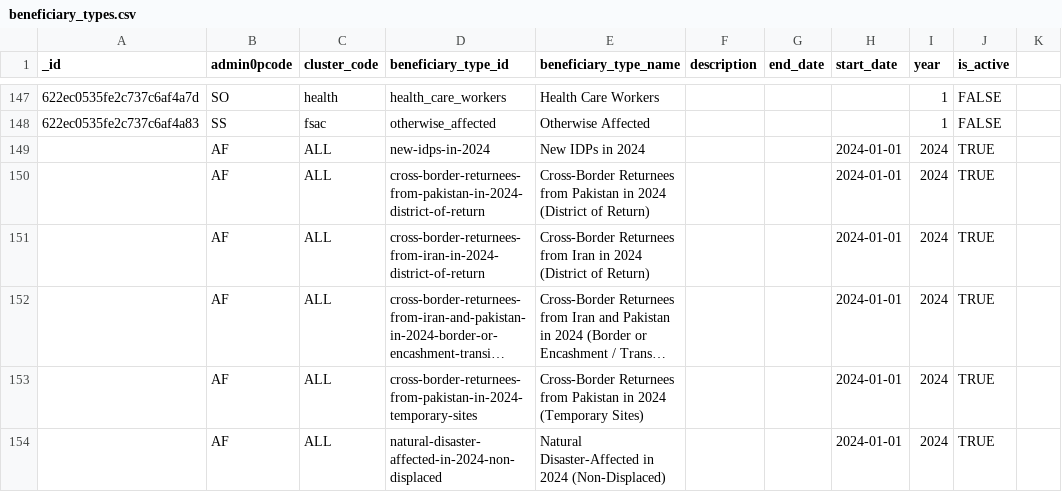
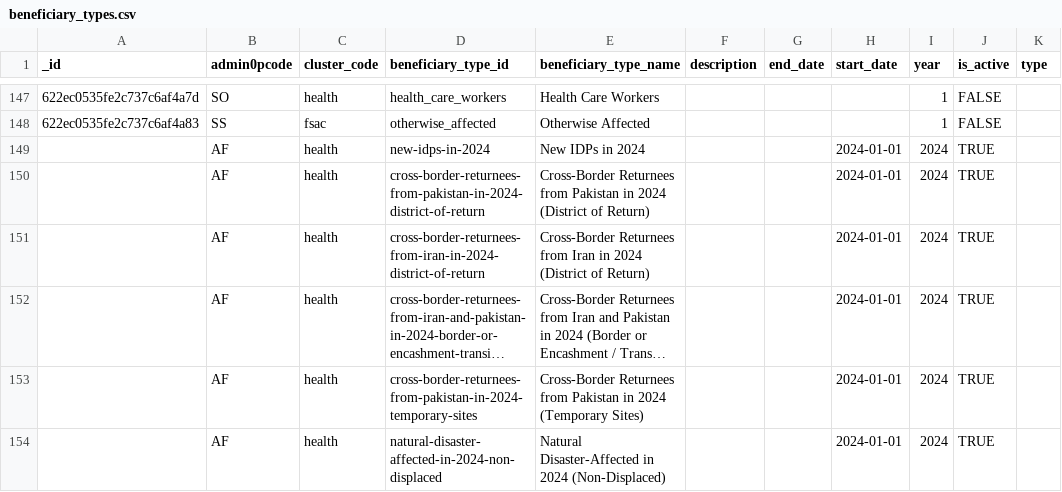
Before and after one commit to iMMAP/rh, a CSV file: scripts/data/updated_nov_2023/beneficiary_types.csv, drawn as a sheet; only a part is shown, gaps mark what is left out; long unchanged cells end in …; the diff names each change by its address in the sheet, - before the commit and + after, or states it on an @@ line.

Commit message:
update benef data

```diff
--- a/scripts/data/updated_nov_2023/beneficiary_types.csv
+++ b/scripts/data/updated_nov_2023/beneficiary_types.csv
-K1: (empty)
+K1: type
-C149:C154 (cluster_code): ALL
+C149:C154 (cluster_code): health
```
Also changed, not shown: 1 other file.
